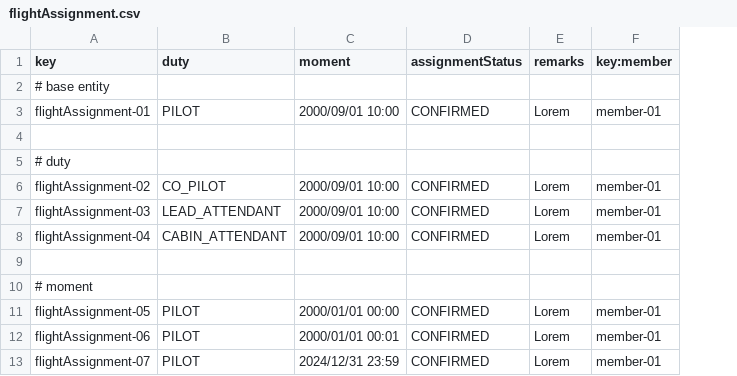
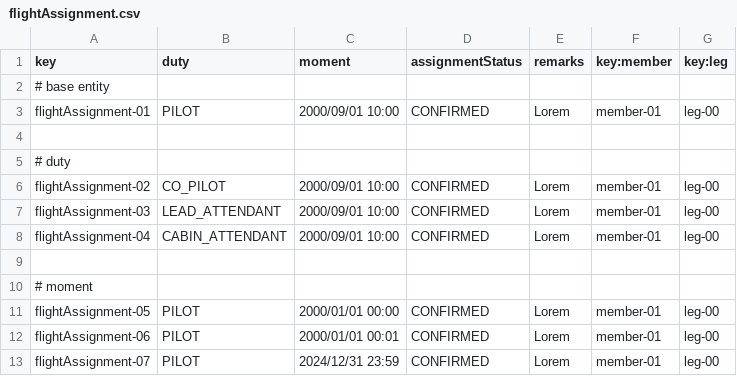
Before and after one commit to ASoult10/Acme-ANS, a CSV file: src/main/resources/WEB-INF/data/sample/flightAssignment.csv, drawn as a sheet; only a part is shown; the diff names each change by its address in the sheet, - before the commit and + after, or states it on an @@ line.

```diff
--- a/src/main/resources/WEB-INF/data/sample/flightAssignment.csv
+++ b/src/main/resources/WEB-INF/data/sample/flightAssignment.csv
+column G (key:leg), rows 3-13: leg-00 |  |  | leg-00 | leg-00 | leg-00 |  |  | leg-00 | leg-00 | leg-00
```
Also changed, not shown: src/main/resources/WEB-INF/data/sample/activityLog.csv, 4 other files.
